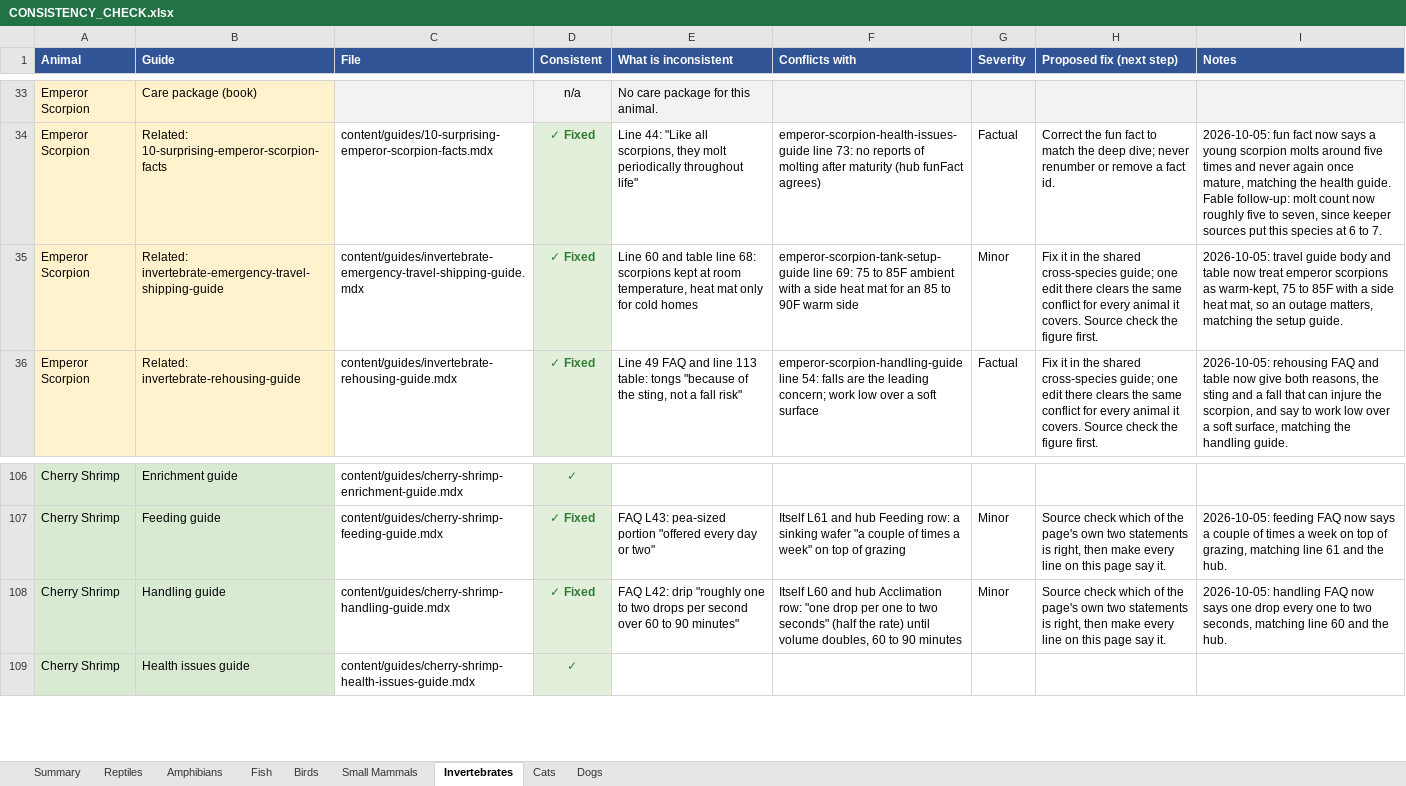
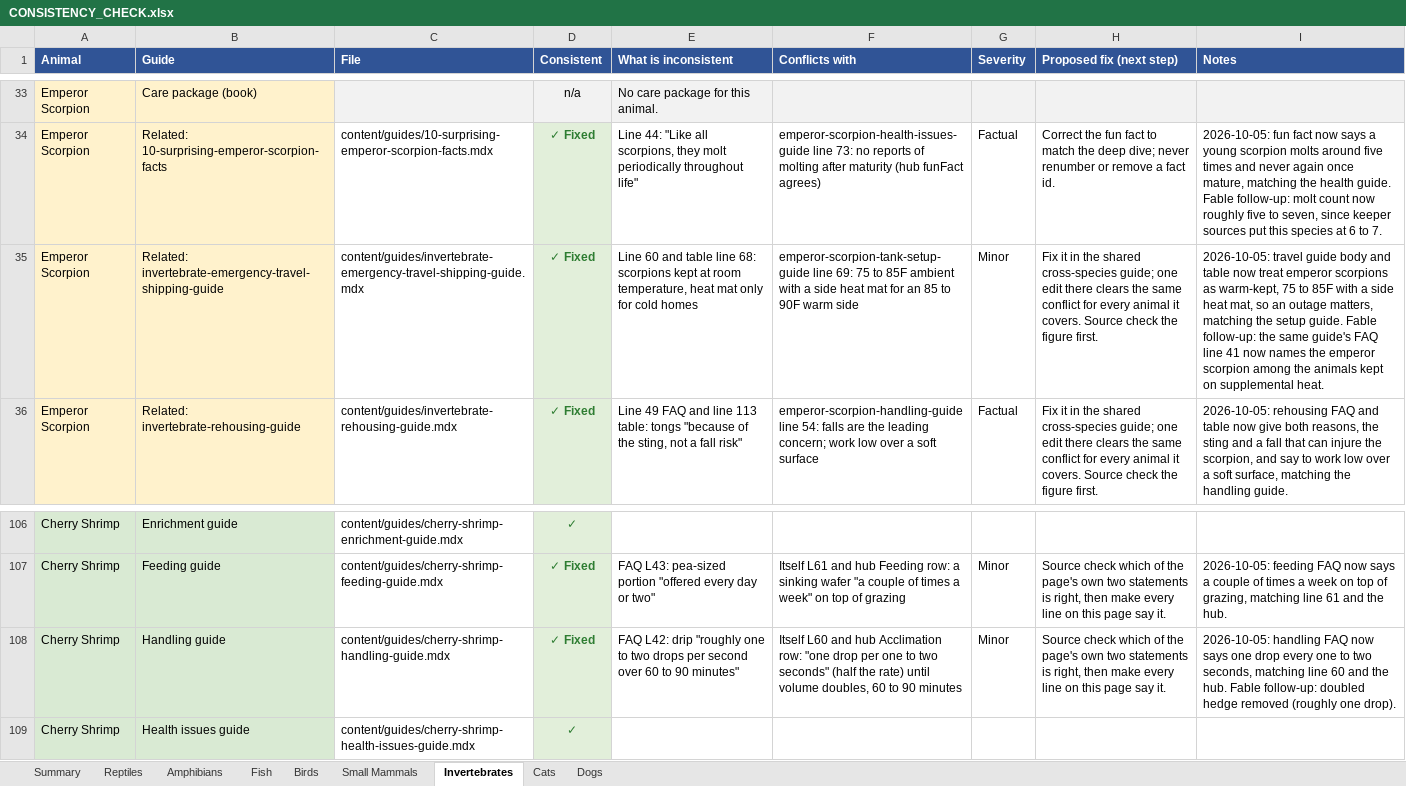
Before and after one commit to mrd1030/beastlyfactss, an Excel workbook: CONSISTENCY_CHECK.xlsx, sheet Invertebrates, drawn as a sheet; only a part is shown, gaps mark what is left out; values as stored, in another font and other column widths than the file's, no borders; the diff names each change by its address in the sheet, - before the commit and + after, or states it on an @@ line.

```diff
--- a/CONSISTENCY_CHECK.xlsx (sheet Invertebrates)
+++ b/CONSISTENCY_CHECK.xlsx (sheet Invertebrates)
-I35 (Notes): …setup guide.
+I35 (Notes): …setup guide. Fable follow-up: the same guide's FAQ line 41 now names the emperor scorpion among the animals kept on supplemental heat.
-I108 (Notes): …the hub.
+I108 (Notes): …the hub. Fable follow-up: doubled hedge removed (roughly one drop).
```
Also changed, not shown: sheet Fish, sheet Small Mammals, sheet Cats, sheet Dogs, 16 other files.
